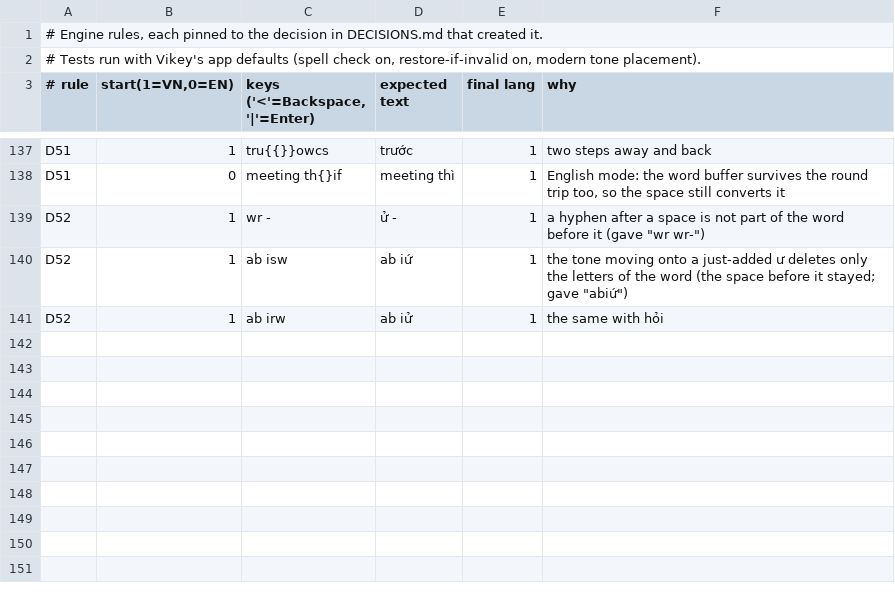
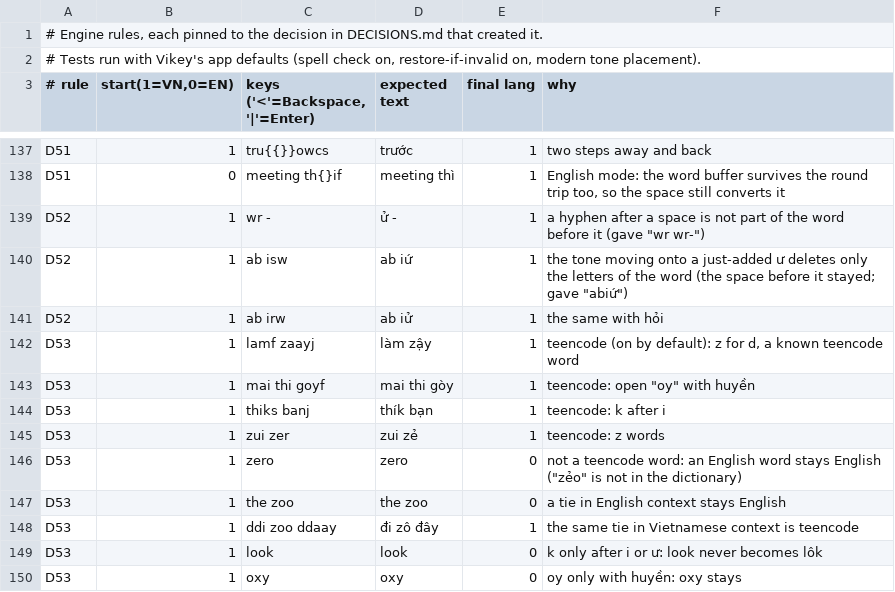
Before and after one commit to tonyminibot/OpenKey, a TSV file: Tools/autoswitch/rules/rules.tsv, drawn as a sheet; only a part is shown, gaps mark what is left out; the diff names each change by its address in the sheet, - before the commit and + after, or states it on an @@ line.

```diff
--- a/Tools/autoswitch/rules/rules.tsv
+++ b/Tools/autoswitch/rules/rules.tsv
+row 142: D53 | 1 | lamf zaayj | làm zậy | 1 | teencode (on by default): z for d, a known teencode word
+row 143: D53 | 1 | mai thi goyf | mai thi gòy | 1 | teencode: open "oy" with huyền
+row 144: D53 | 1 | thiks banj | thík bạn | 1 | teencode: k after i
+row 145: D53 | 1 | zui zer | zui zẻ | 1 | teencode: z words
+row 146: D53 | 1 | zero | zero | 0 | not a teencode word: an English word stays English ("zẻo" is not in the dictionary)
+row 147: D53 | 1 | the zoo | the zoo | 0 | a tie in English context stays English
+row 148: D53 | 1 | ddi zoo ddaay | đi zô đây | 1 | the same tie in Vietnamese context is teencode
+row 149: D53 | 1 | look | look | 0 | k only after i or ư: look never becomes lôk
+row 150: D53 | 1 | oxy | oxy | 0 | oy only with huyền: oxy stays
```
Also changed, not shown: Tools/autoswitch/rules/reported.tsv, 6 other files.
